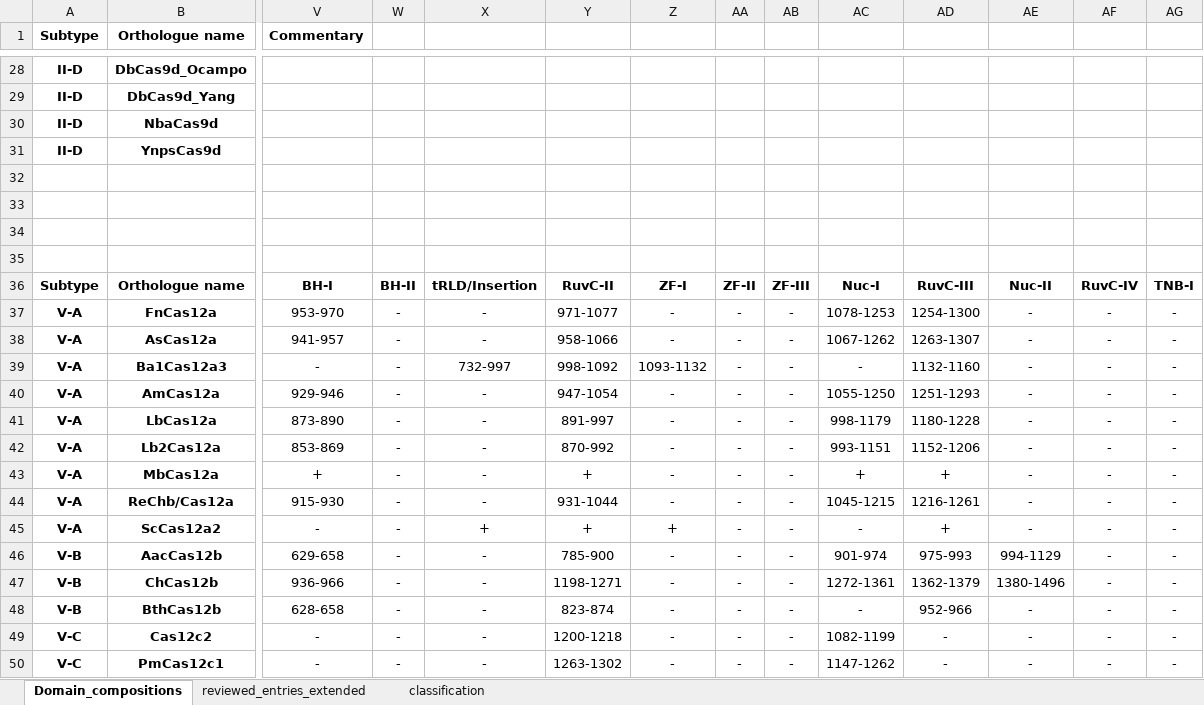
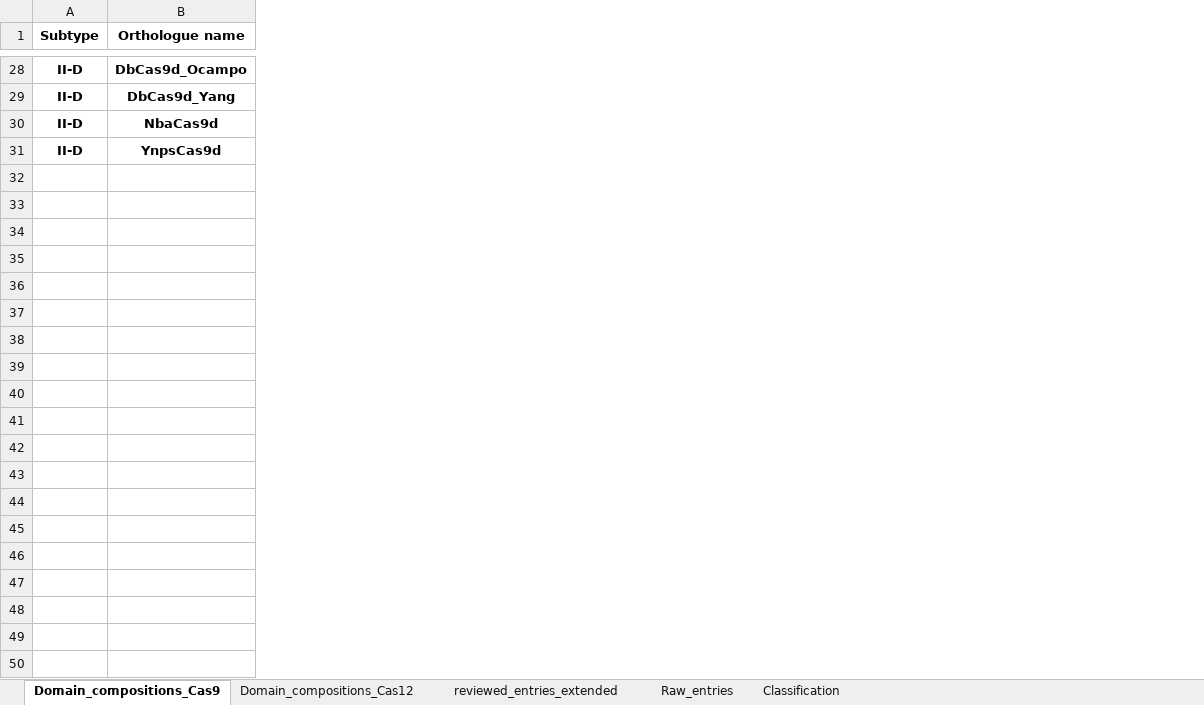
Before and after one commit to georgeegreat/Pivovarov_et_al_2026, an Excel workbook: Table_expanded.xlsx, sheet Domain_compositions_Cas9, drawn as a sheet; only a part is shown, gaps mark what is left out; values as stored, in another font and other column widths than the file's, no borders; removed rows and columns are numbered as before the commit, all else as after; rows hold the shown columns only; the diff covers the shown part only; the diff names each change by its address in the sheet, - before the commit and + after, or states it on an @@ line.

```diff
--- a/Table_expanded.xlsx (sheet Domain_compositions_Cas9)
+++ b/Table_expanded.xlsx (sheet Domain_compositions_Cas9)
-sheet tab: Domain_compositions
+sheet tab: Domain_compositions_Cas9
-sheet tab: classification
+sheet tab: Raw_entries
+sheet tab: Domain_compositions_Cas12
+sheet tab: Classification
-column V (Commentary), empty
-column W, empty
-column X, empty
-column Y, empty
-column Z, empty
-column AA, empty
-column AB, empty
-column AC, empty
-column AD, empty
-column AE, empty
-column AF, empty
-column AG, empty
-row 32: (empty)
-row 33: (empty)
-row 34: (empty)
-row 35: (empty)
-row 36: Subtype | Orthologue name | BH-I | BH-II | tRLD/Insertion | RuvC-II | ZF-I | ZF-II | ZF-III | Nuc-I | RuvC-III | Nuc-II | RuvC-IV | TNB-I
-row 37: V-A | FnCas12a | 953-970 | - | - | 971-1077 | - | - | - | 1078-1253 | 1254-1300 | - | - | -
-row 38: V-A | AsCas12a | 941-957 | - | - | 958-1066 | - | - | - | 1067-1262 | 1263-1307 | - | - | -
-row 39: V-A | Ba1Cas12a3 | - | - | 732-997 | 998-1092 | 1093-1132 | - | - | - | 1132-1160 | - | - | -
-row 40: V-A | AmCas12a | 929-946 | - | - | 947-1054 | - | - | - | 1055-1250 | 1251-1293 | - | - | -
-row 41: V-A | LbCas12a | 873-890 | - | - | 891-997 | - | - | - | 998-1179 | 1180-1228 | - | - | -
-row 42: V-A | Lb2Cas12a | 853-869 | - | - | 870-992 | - | - | - | 993-1151 | 1152-1206 | - | - | -
-row 43: V-A | MbCas12a | + | - | - | + | - | - | - | + | + | - | - | -
-row 44: V-A | ReChb/Cas12a | 915-930 | - | - | 931-1044 | - | - | - | 1045-1215 | 1216-1261 | - | - | -
-row 45: V-A | ScCas12a2 | - | - | + | + | + | - | - | - | + | - | - | -
-row 46: V-B | AacCas12b | 629-658 | - | - | 785-900 | - | - | - | 901-974 | 975-993 | 994-1129 | - | -
-row 47: V-B | ChCas12b | 936-966 | - | - | 1198-1271 | - | - | - | 1272-1361 | 1362-1379 | 1380-1496 | - | -
-row 48: V-B | BthCas12b | 628-658 | - | - | 823-874 | - | - | - | - | 952-966 | - | - | -
-row 49: V-C | Cas12c2 | - | - | - | 1200-1218 | - | - | - | 1082-1199 | - | - | - | -
-row 50: V-C | PmCas12c1 | - | - | - | 1263-1302 | - | - | - | 1147-1262 | - | - | - | -
```
Also changed, not shown: 29 removed rows, 1 added column and 6 removed columns elsewhere in this sheet, sheet Raw_entries, sheet reviewed_entries_extended.
